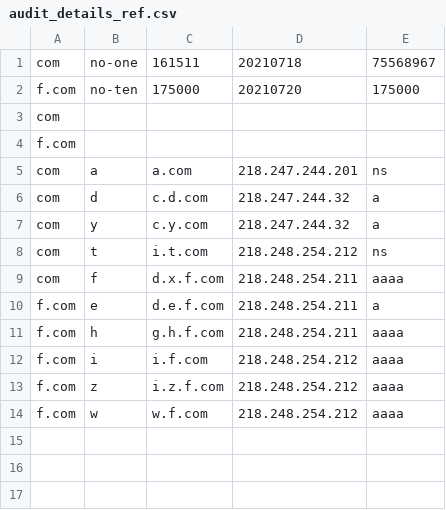
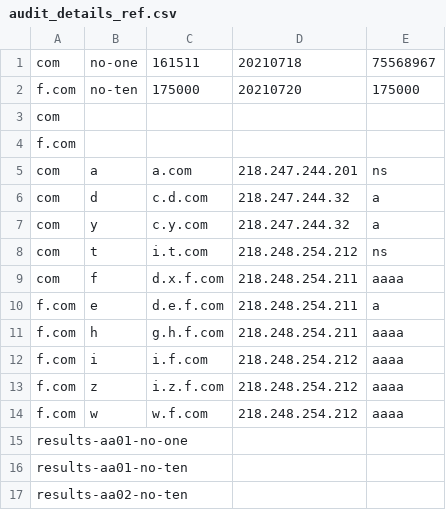
Before and after one commit to private-octopus/dname3d, a CSV file: data/audit_details_ref.csv, drawn as a sheet.

```diff
--- a/data/audit_details_ref.csv
+++ b/data/audit_details_ref.csv
@@ -14 +14,4 @@ f.com,z,i.z.f.com,218.248.254.212,aaaa
 f.com,w,w.f.com,218.248.254.212,aaaa
+results-aa01-no-one,,,,
+results-aa01-no-ten,,,,
+results-aa02-no-ten,,,,
```
Also changed, not shown: 2 other files.
